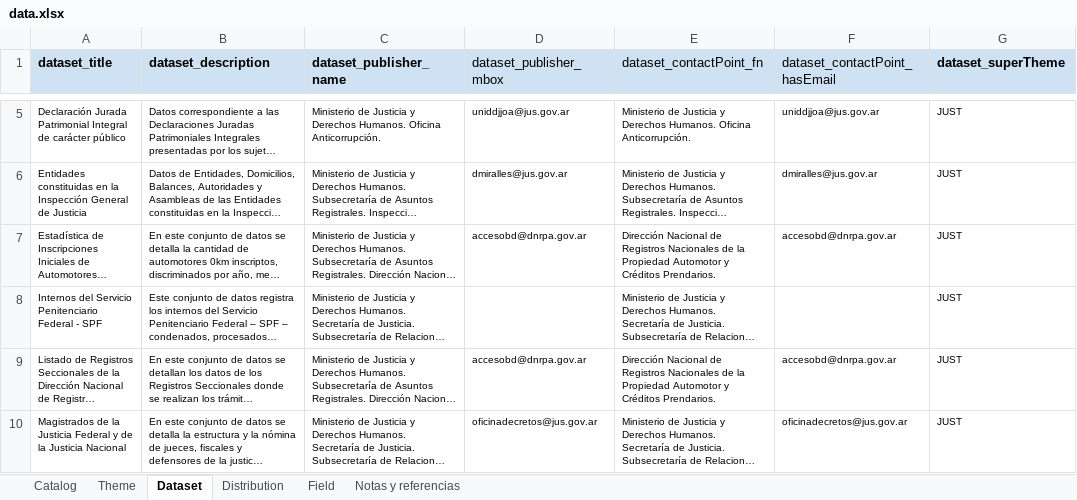
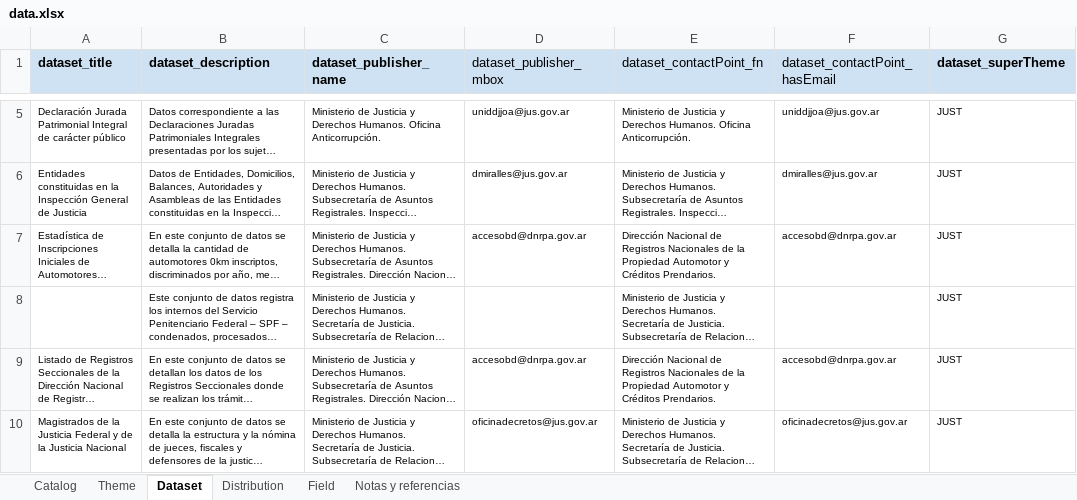
Before and after one commit to kant/libreria-catalogos, an Excel workbook: justicia/data.xlsx, sheet Dataset, drawn as a sheet; only a part is shown, gaps mark what is left out; long unchanged cells end in …; values as stored, in another font and other column widths than the file's, no borders; charts and pictures not drawn; the diff names each change by its address in the sheet, - before the commit and + after, or states it on an @@ line.

Commit message:
Modifico archivo justicia/data.xlsx según cambios del 2017-01-19

```diff
--- a/justicia/data.xlsx (sheet Dataset)
+++ b/justicia/data.xlsx (sheet Dataset)
-A8 (dataset_title): Internos del Servicio Penitenciario Federal - SPF
+A8 (dataset_title): (empty)
```
Also changed, not shown: charts or pictures.
